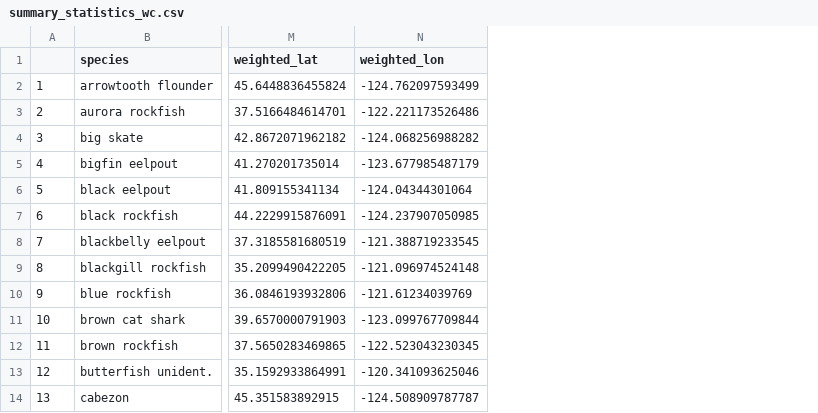
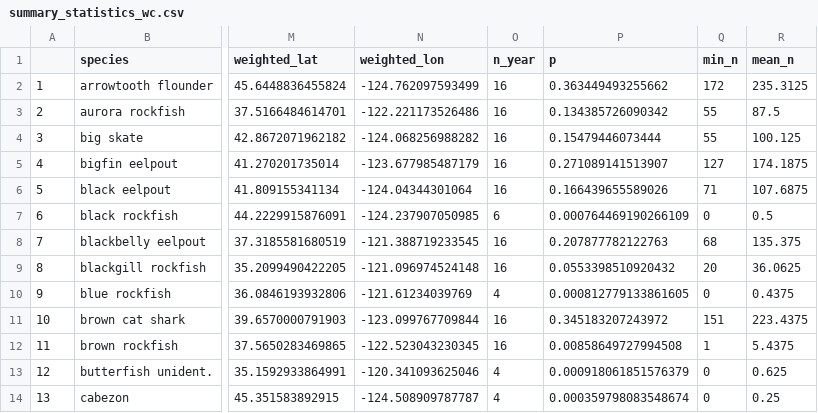
Before and after one commit to fate-spatialindicators/consonants, a CSV file: output/summary_statistics_wc.csv, drawn as a sheet; only a part is shown, gaps mark what is left out; the diff names each change by its address in the sheet, - before the commit and + after, or states it on an @@ line.

```diff
--- a/output/summary_statistics_wc.csv
+++ b/output/summary_statistics_wc.csv
+column O (n_year), rows 2-14: 16 | 16 | 16 | 16 | 16 | 6 | 16 | 16 | 4 | 16 | 16 | 4 | 4
+column P (p), rows 2-14: 0.363449493255662 | 0.134385726090342 | 0.15479446073444 | 0.271089141513907 | 0.166439655589026 | 0.000764469190266109 | 0.207877782122763 | 0.0553398510920432 | 0.000812779133861605 | 0.345183207243972 | 0.00858649727994508 | 0.000918061851576379 | 0.000359798083548674
+column Q (min_n), rows 2-14: 172 | 55 | 55 | 127 | 71 | 0 | 68 | 20 | 0 | 151 | 1 | 0 | 0
+column R (mean_n), rows 2-14: 235.3125 | 87.5 | 100.125 | 174.1875 | 107.6875 | 0.5 | 135.375 | 36.0625 | 0.4375 | 223.4375 | 5.4375 | 0.625 | 0.25
```
Also changed, not shown: 7 other files.
